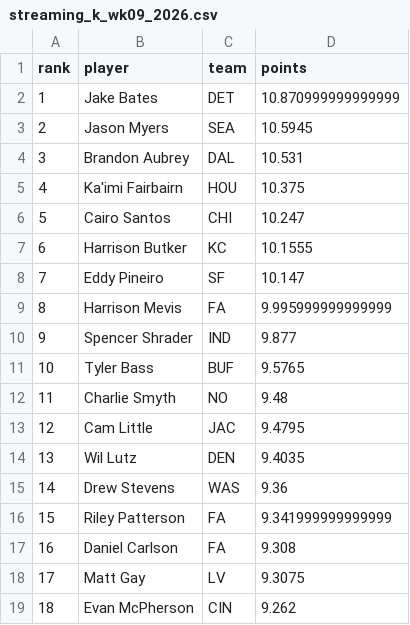
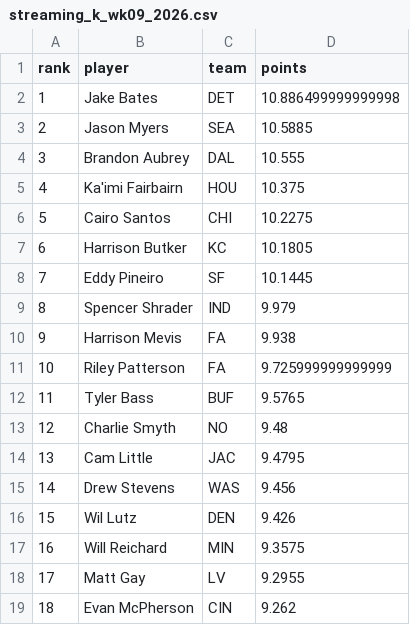
Before and after one commit to mikemartin/fantasy-football-auction-optimizer, a CSV file: data/streaming_k_wk09_2026.csv, drawn as a sheet; only a part is shown; the diff covers the shown part only.

```diff
--- a/data/streaming_k_wk09_2026.csv
+++ b/data/streaming_k_wk09_2026.csv
@@ -1,19 +1,19 @@
 rank,player,team,points
-1,Jake Bates,DET,10.870999999999999
-2,Jason Myers,SEA,10.5945
-3,Brandon Aubrey,DAL,10.531
+1,Jake Bates,DET,10.886499999999998
+2,Jason Myers,SEA,10.5885
+3,Brandon Aubrey,DAL,10.555
 4,Ka'imi Fairbairn,HOU,10.375
-5,Cairo Santos,CHI,10.247
-6,Harrison Butker,KC,10.1555
-7,Eddy Pineiro,SF,10.147
-8,Harrison Mevis,FA,9.995999999999999
-9,Spencer Shrader,IND,9.877
-10,Tyler Bass,BUF,9.5765
-11,Charlie Smyth,NO,9.48
-12,Cam Little,JAC,9.4795
-13,Wil Lutz,DEN,9.4035
-14,Drew Stevens,WAS,9.36
-15,Riley Patterson,FA,9.341999999999999
-16,Daniel Carlson,FA,9.308
-17,Matt Gay,LV,9.3075
+5,Cairo Santos,CHI,10.2275
+6,Harrison Butker,KC,10.1805
+7,Eddy Pineiro,SF,10.1445
+8,Spencer Shrader,IND,9.979
+9,Harrison Mevis,FA,9.938
+10,Riley Patterson,FA,9.725999999999999
+11,Tyler Bass,BUF,9.5765
+12,Charlie Smyth,NO,9.48
+13,Cam Little,JAC,9.4795
+14,Drew Stevens,WAS,9.456
+15,Wil Lutz,DEN,9.426
+16,Will Reichard,MIN,9.3575
+17,Matt Gay,LV,9.2955
 18,Evan McPherson,CIN,9.262
```
Also changed, not shown: 19 edited cells elsewhere in this file, data/streaming_dst_wk09_2026.csv, data/weekly_wk09_2026.csv, 1 other file.
